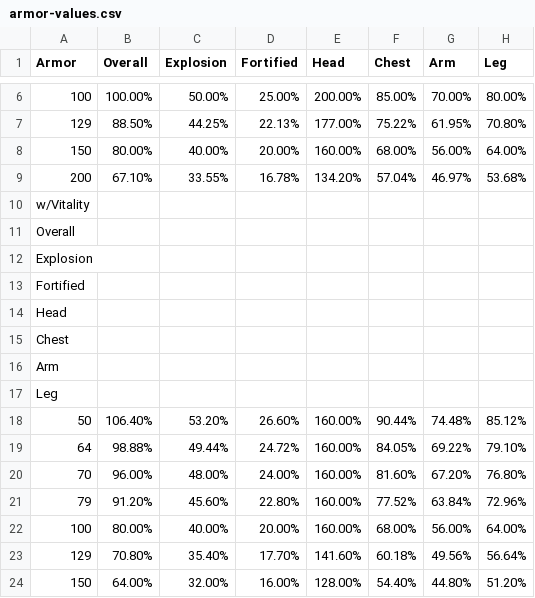
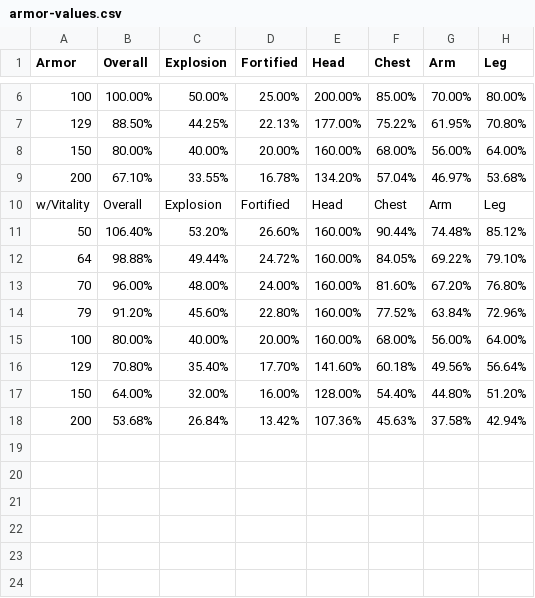
Before and after one commit to zeddidragon/helldivers-calc, a CSV file: data/armor-values.csv, drawn as a sheet; only a part is shown, gaps mark what is left out; the shorter side is filled out with more unchanged rows; removed rows and columns are numbered as before the commit, all else as after; the diff names each change by its address in the sheet, - before the commit and + after, or states it on an @@ line.

```diff
--- a/data/armor-values.csv
+++ b/data/armor-values.csv
-row 10: w/Vitality
-row 11: Overall
-row 12: Explosion
-row 13: Fortified
-row 14: Head
-row 15: Chest
-row 16: Arm
-row 17: Leg
+row 10: w/Vitality | Overall | Explosion | Fortified | Head | Chest | Arm | Leg
```
Also changed, not shown: 1 other file.
